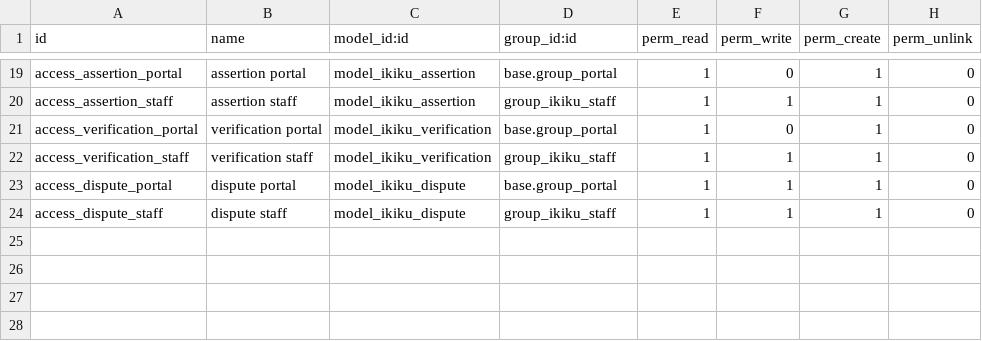
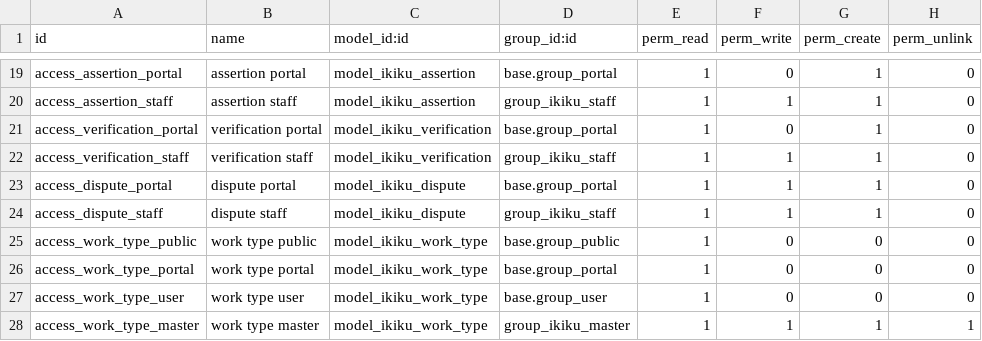
Before and after one commit to 0mit/ikiku, a CSV file: addons/ikiku_base/security/ir.model.access.csv, drawn as a sheet; only a part is shown, gaps mark what is left out; the diff names each change by its address in the sheet, - before the commit and + after, or states it on an @@ line.

Commit message:
ikiku_base, ikiku_supply, ikiku_demand, ikiku_match, ikiku_coop, ikiku_portal: work starts today by default, may have no end, and comes in four kinds; skills get everyday names in a published order, and open-job cards read what they show from visibility rows (operator decisions of 2026-09-16: a need or availability starts today, an empty end means بدون پایان, the kinds are تمام‌وقت/پاره‌وقت/موقت/موردی with one per need and any number per worker, a need with no end goes to anyone free from its start with the explanation saying how long, and city on job cards is a new ikiku.demand public row; matching gains a kind filter and two explanation lines while every weight stays as published, an availability that names no kind is not excluded rather than guessed, open-ended bookings count cost person-days to the period end, and jalali_date now refuses impossible dates such as 31 Mehr that jalali_to_gregorian silently rolled over)

```diff
--- a/addons/ikiku_base/security/ir.model.access.csv
+++ b/addons/ikiku_base/security/ir.model.access.csv
+row 25: access_work_type_public | work type public | model_ikiku_work_type | base.group_public | 1 | 0 | 0 | 0
+row 26: access_work_type_portal | work type portal | model_ikiku_work_type | base.group_portal | 1 | 0 | 0 | 0
+row 27: access_work_type_user | work type user | model_ikiku_work_type | base.group_user | 1 | 0 | 0 | 0
+row 28: access_work_type_master | work type master | model_ikiku_work_type | group_ikiku_master | 1 | 1 | 1 | 1
```
Also changed, not shown: 25 other files.
